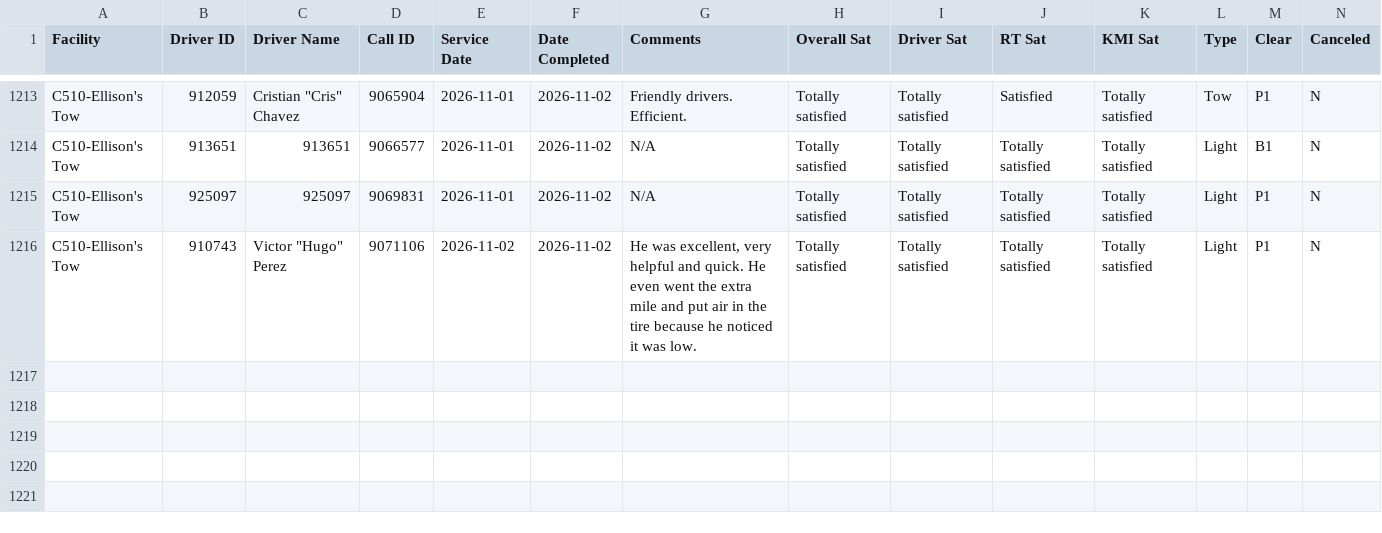
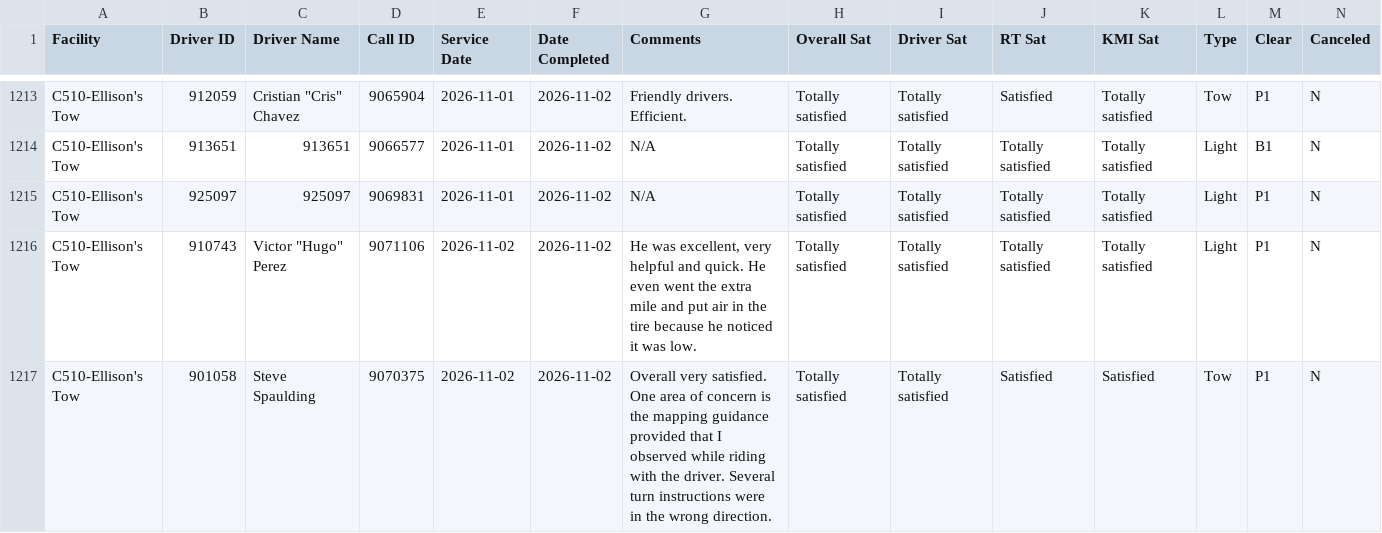
Before and after one commit to sbanks79/firstlineforryder, a CSV file: c510-aaa-data.csv, drawn as a sheet; only a part is shown, gaps mark what is left out; rows hold the shown columns only; the diff names each change by its address in the sheet, - before the commit and + after, or states it on an @@ line.

```diff
--- a/c510-aaa-data.csv
+++ b/c510-aaa-data.csv
+row 1217: C510-Ellison's Tow | 901058 | Steve Spaulding | 9070375 | 2026-11-02 | 2026-11-02 | Overall very satisfied. One area of concern is the mapping guidance provided that I observed while riding with the driver. Several turn instructions were in the wrong direction. | Totally satisfied | Totally satisfied | Satisfied | Satisfied | Tow | P1 | N
```
Also changed, not shown: c240-aaa-data.csv.
